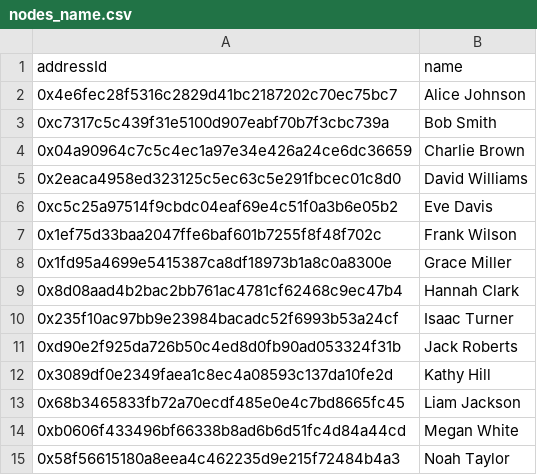
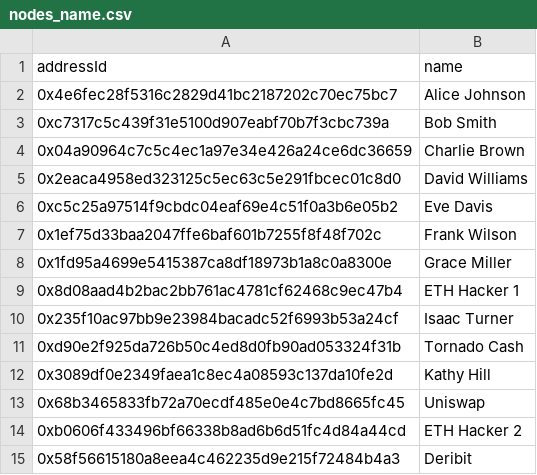
Before and after one commit to vasco0603/COS30049-Assignment1, a CSV file: src/Component/csv/nodes_name.csv, drawn as a sheet.

Commit message:
Update nodes_name.csv

```diff
--- a/src/Component/csv/nodes_name.csv
+++ b/src/Component/csv/nodes_name.csv
@@ -8,8 +8,8 @@ addressId,name
 0x1fd95a4699e5415387ca8df18973b1a8c0a8300e,Grace Miller
-0x8d08aad4b2bac2bb761ac4781cf62468c9ec47b4,Hannah Clark
+0x8d08aad4b2bac2bb761ac4781cf62468c9ec47b4,ETH Hacker 1
 0x235f10ac97bb9e23984bacadc52f6993b53a24cf,Isaac Turner
-0xd90e2f925da726b50c4ed8d0fb90ad053324f31b,Jack Roberts
+0xd90e2f925da726b50c4ed8d0fb90ad053324f31b,Tornado Cash
 0x3089df0e2349faea1c8ec4a08593c137da10fe2d,Kathy Hill
-0x68b3465833fb72a70ecdf485e0e4c7bd8665fc45,Liam Jackson
-0xb0606f433496bf66338b8ad6b6d51fc4d84a44cd,Megan White
-0x58f56615180a8eea4c462235d9e215f72484b4a3,Noah Taylor
+0x68b3465833fb72a70ecdf485e0e4c7bd8665fc45,Uniswap
+0xb0606f433496bf66338b8ad6b6d51fc4d84a44cd,ETH Hacker 2
+0x58f56615180a8eea4c462235d9e215f72484b4a3,Deribit
```
